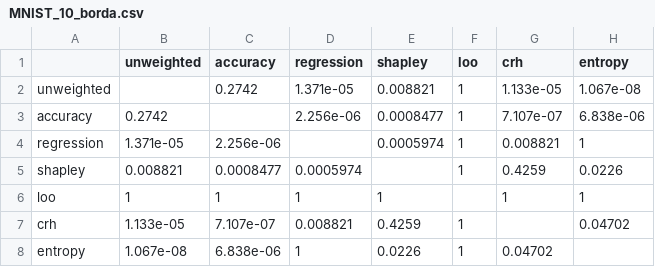
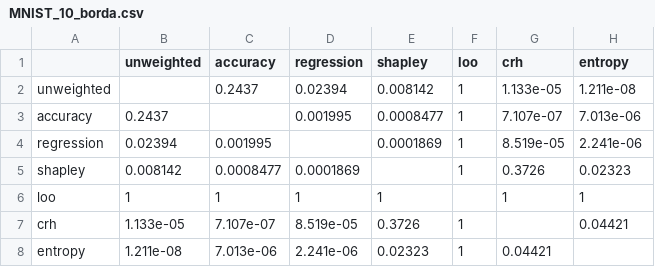
Before and after one commit to pratik2358/voting_power_ensemble_anon, a CSV file: results/significance/MNIST_10_borda.csv, drawn as a sheet.

```diff
--- a/results/significance/MNIST_10_borda.csv
+++ b/results/significance/MNIST_10_borda.csv
@@ -1,8 +1,8 @@
 ,unweighted,accuracy,regression,shapley,loo,crh,entropy
-unweighted,,0.2742,1.371e-05,0.008821,1,1.133e-05,1.067e-08
-accuracy,0.2742,,2.256e-06,0.0008477,1,7.107e-07,6.838e-06
-regression,1.371e-05,2.256e-06,,0.0005974,1,0.008821,1
-shapley,0.008821,0.0008477,0.0005974,,1,0.4259,0.0226
+unweighted,,0.2437,0.02394,0.008142,1,1.133e-05,1.211e-08
+accuracy,0.2437,,0.001995,0.0008477,1,7.107e-07,7.013e-06
+regression,0.02394,0.001995,,0.0001869,1,8.519e-05,2.241e-06
+shapley,0.008142,0.0008477,0.0001869,,1,0.3726,0.02323
 loo,1,1,1,1,,1,1
-crh,1.133e-05,7.107e-07,0.008821,0.4259,1,,0.04702
-entropy,1.067e-08,6.838e-06,1,0.0226,1,0.04702,
+crh,1.133e-05,7.107e-07,8.519e-05,0.3726,1,,0.04421
+entropy,1.211e-08,7.013e-06,2.241e-06,0.02323,1,0.04421,
```
Also changed, not shown: results/significance/CINIC-10_label_flip_16_plurality.csv, results/significance/MNIST_10_plurality.csv, 22 other files.
